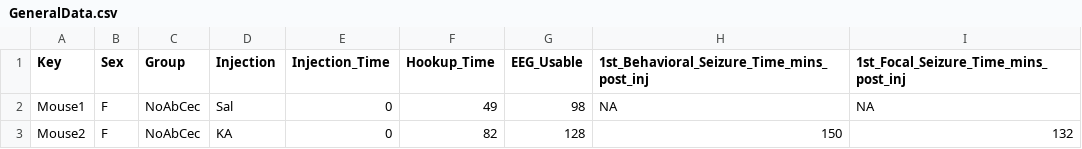
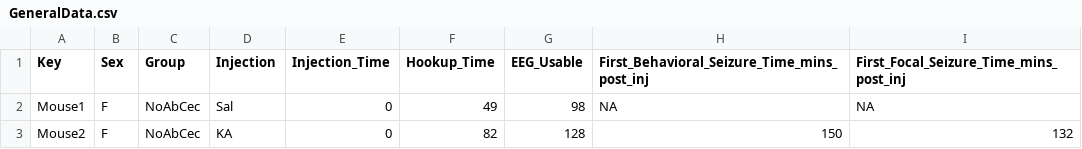
Before and after one commit to MicroBiomeGroup/MicroBiomeGroup, a CSV file: MicroBiomeGroup/GeneralData.csv, drawn as a sheet; only a part is shown.

Commit message:
Reading column names from general data into the console.log

```diff
--- a/MicroBiomeGroup/GeneralData.csv
+++ b/MicroBiomeGroup/GeneralData.csv
@@ -1,2 +1,2 @@
-Key,Sex,Group,Injection,Injection_Time,Hookup_Time,EEG_Usable,1st_Behavioral_Seizure_Time_mins_post_inj,1st_Focal_Seizure_Time_mins_post_inj
+Key,Sex,Group,Injection,Injection_Time,Hookup_Time,EEG_Usable,First_Behavioral_Seizure_Time_mins_post_inj,First_Focal_Seizure_Time_mins_post_inj
 Mouse1,F,NoAbCec,Sal,0,49,98,NA,NA
```
Also changed, not shown: 1 other file.
